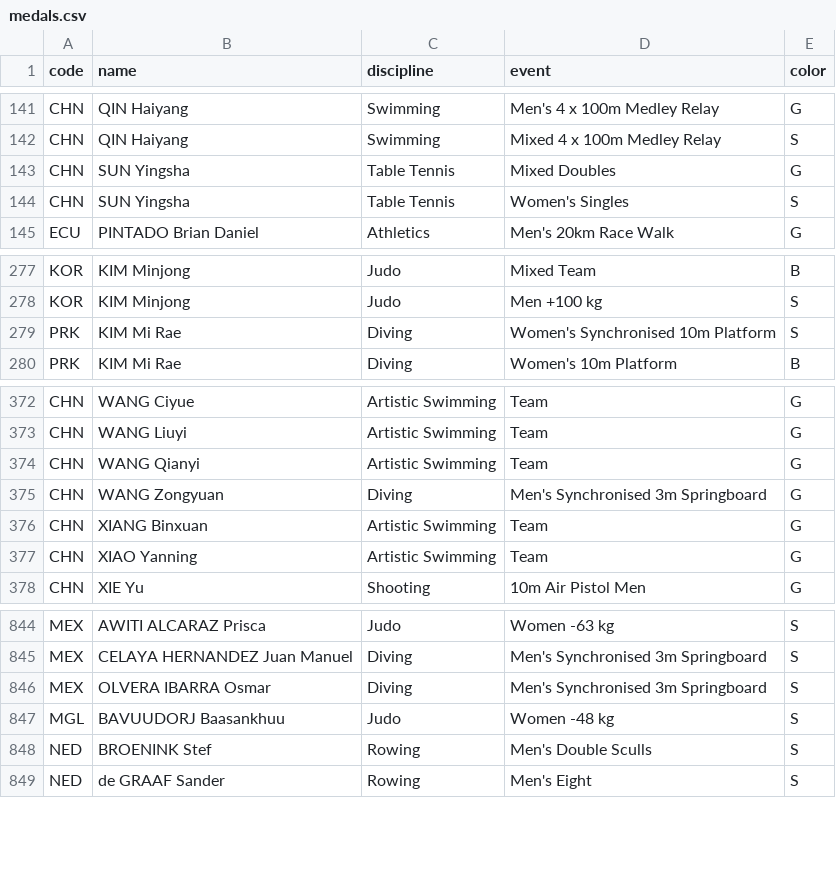
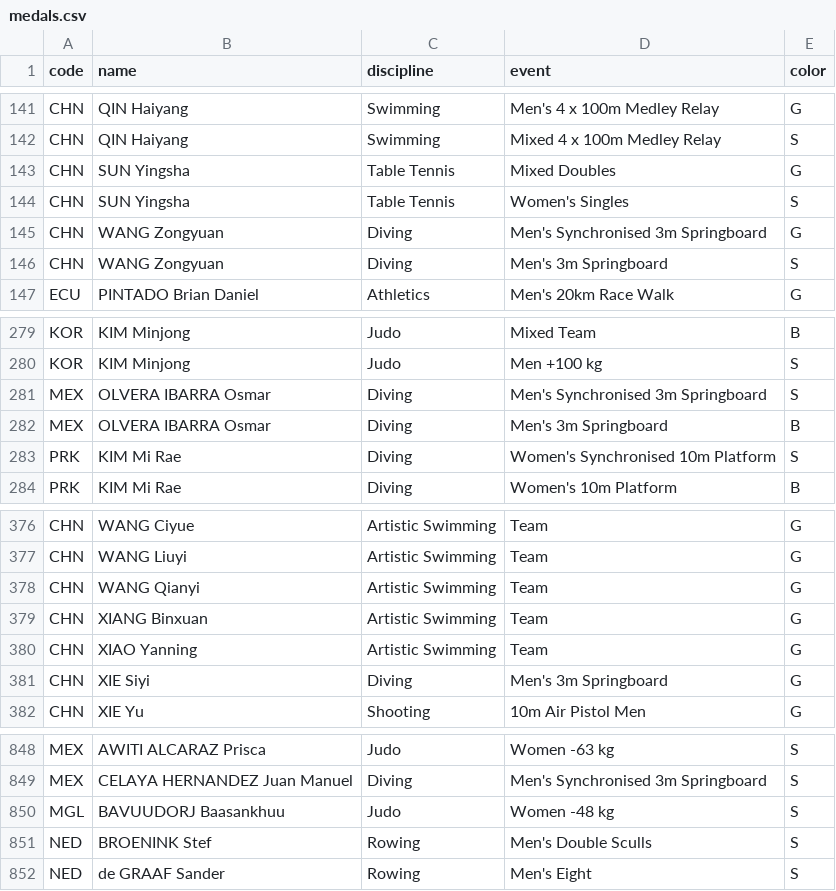
Before and after one commit to taniki/paris2024-data, a CSV file: datasets/medals.csv, drawn as a sheet; only a part is shown, gaps mark what is left out.

```diff
--- a/datasets/medals.csv
+++ b/datasets/medals.csv
@@ -144,2 +144,4 @@ CHN,SUN Yingsha,Table Tennis,Mixed Doubles,G
 CHN,SUN Yingsha,Table Tennis,Women's Singles,S
+CHN,WANG Zongyuan,Diving,Men's Synchronised 3m Springboard,G
+CHN,WANG Zongyuan,Diving,Men's 3m Springboard,S
 ECU,PINTADO Brian Daniel,Athletics,Men's 20km Race Walk,G
@@ -278,2 +280,4 @@ KOR,KIM Minjong,Judo,Mixed Team,B
 KOR,KIM Minjong,Judo,Men +100 kg,S
+MEX,OLVERA IBARRA Osmar,Diving,Men's Synchronised 3m Springboard,S
+MEX,OLVERA IBARRA Osmar,Diving,Men's 3m Springboard,B
 PRK,KIM Mi Rae,Diving,Women's Synchronised 10m Platform,S
@@ -374,5 +378,5 @@ CHN,WANG Liuyi,Artistic Swimming,Team,G
 CHN,WANG Qianyi,Artistic Swimming,Team,G
-CHN,WANG Zongyuan,Diving,Men's Synchronised 3m Springboard,G
 CHN,XIANG Binxuan,Artistic Swimming,Team,G
 CHN,XIAO Yanning,Artistic Swimming,Team,G
+CHN,XIE Siyi,Diving,Men's 3m Springboard,G
 CHN,XIE Yu,Shooting,10m Air Pistol Men,G
@@ -845,3 +849,2 @@ MEX,AWITI ALCARAZ Prisca,Judo,Women -63 kg,S
 MEX,CELAYA HERNANDEZ Juan Manuel,Diving,Men's Synchronised 3m Springboard,S
-MEX,OLVERA IBARRA Osmar,Diving,Men's Synchronised 3m Springboard,S
 MGL,BAVUUDORJ Baasankhuu,Judo,Women -48 kg,S
```
Also changed, not shown: datasets/medal_countries.long.auto.csv, datasets/medal_countries.wide.auto.csv, 1 other file.
